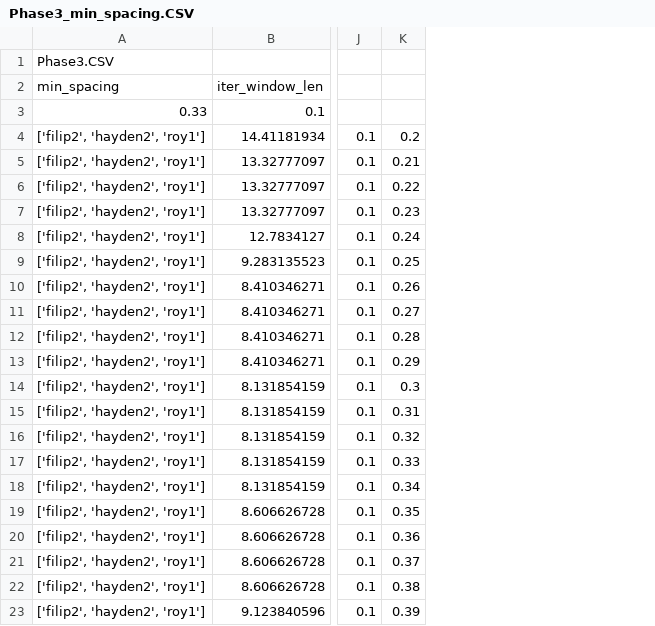
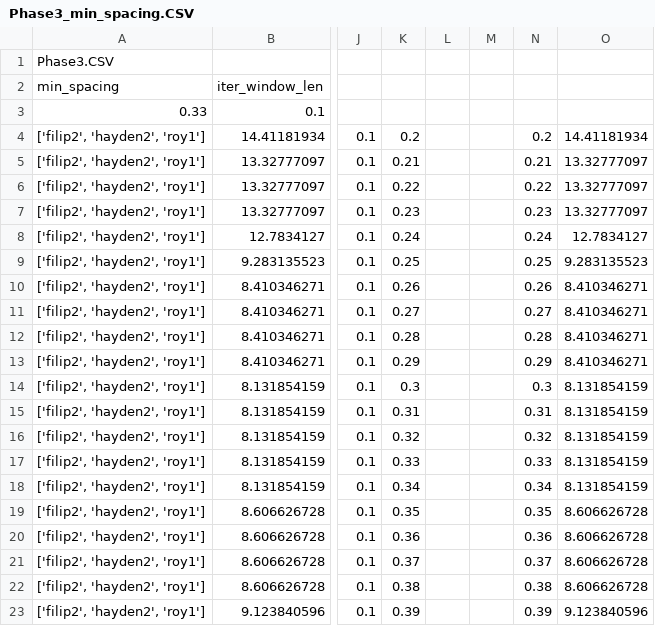
Before and after one commit to easyCZ/SLIP-A-2015, a CSV file: report/Attachments/Phase3_min_spacing.CSV, drawn as a sheet; only a part is shown, gaps mark what is left out; the diff names each change by its address in the sheet, - before the commit and + after, or states it on an @@ line.

```diff
--- a/report/Attachments/Phase3_min_spacing.CSV
+++ b/report/Attachments/Phase3_min_spacing.CSV
+column L, empty
+column M, empty
+column N, rows 4-23: 0.2 | 0.21 | 0.22 | 0.23 | 0.24 | 0.25 | 0.26 | 0.27 | 0.28 | 0.29 | 0.3 | 0.31 | 0.32 | 0.33 | 0.34 | 0.35 | 0.36 | 0.37 | 0.38 | 0.39
+column O, rows 4-23: 14.41181934 | 13.32777097 | 13.32777097 | 13.32777097 | 12.7834127 | 9.283135523 | 8.410346271 | 8.410346271 | 8.410346271 | 8.410346271 | 8.131854159 | 8.131854159 | 8.131854159 | 8.131854159 | 8.131854159 | 8.606626728 | 8.606626728 | 8.606626728 | 8.606626728 | 9.123840596
```
Also changed, not shown: report/Attachments/Phase3_window.CSV, report/Attachments/Phase3iter.CSV, 5 other files.
